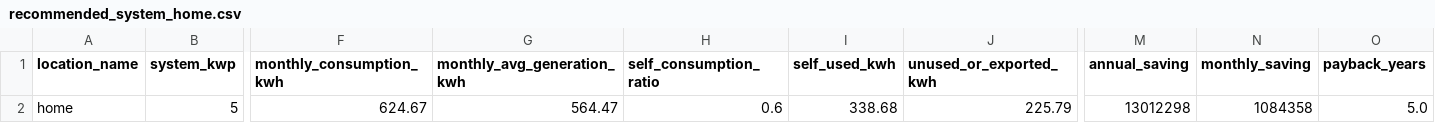
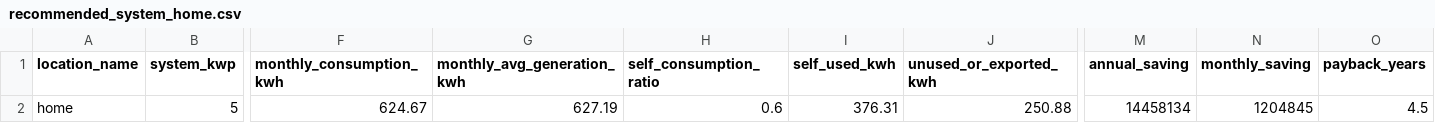
Before and after one commit to huy-nguyen23/solar-energy-optimizer, a CSV file: data/processed/recommended_system_home.csv, drawn as a sheet; only a part is shown, gaps mark what is left out; the diff names each change by its address in the sheet, - before the commit and + after, or states it on an @@ line.

```diff
--- a/data/processed/recommended_system_home.csv
+++ b/data/processed/recommended_system_home.csv
-G2 (monthly_avg_generation_kwh): 564.47
+G2 (monthly_avg_generation_kwh): 627.19
-I2 (self_used_kwh): 338.68
+I2 (self_used_kwh): 376.31
-J2 (unused_or_exported_kwh): 225.79
+J2 (unused_or_exported_kwh): 250.88
-M2 (annual_saving): 13012298
+M2 (annual_saving): 14458134
-N2 (monthly_saving): 1084358
+N2 (monthly_saving): 1204845
-O2 (payback_years): 5.0
+O2 (payback_years): 4.5
```
Also changed, not shown: data/processed/battery_option_comparison_home.csv, data/processed/financial_summary_home.csv, 6 other files.
